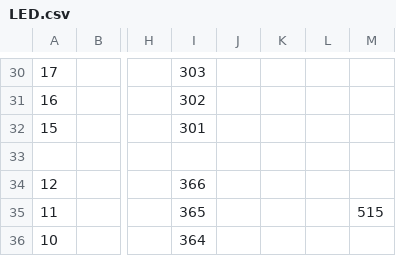
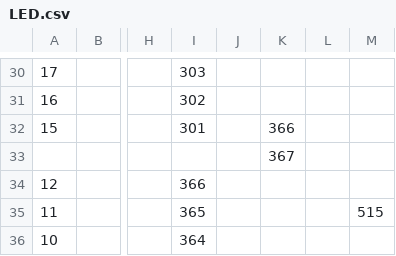
Before and after one commit to tennercheung/LEDMerchLookup, a CSV file: LED.csv, drawn as a sheet; only a part is shown, gaps mark what is left out; the diff names each change by its address in the sheet, - before the commit and + after, or states it on an @@ line.

```diff
--- a/LED.csv
+++ b/LED.csv
-K32: (empty)
+K32: 366
-K33: (empty)
+K33: 367
```
Also changed, not shown: sheet.csv.
